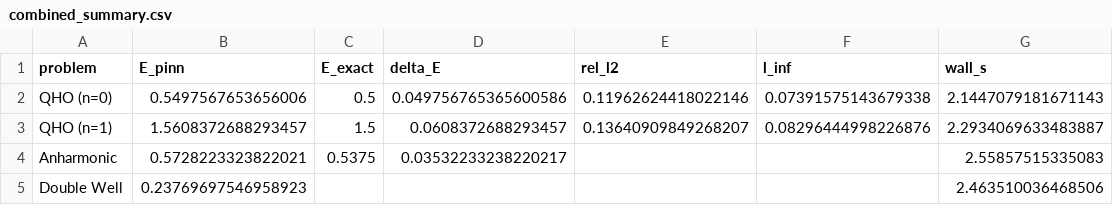
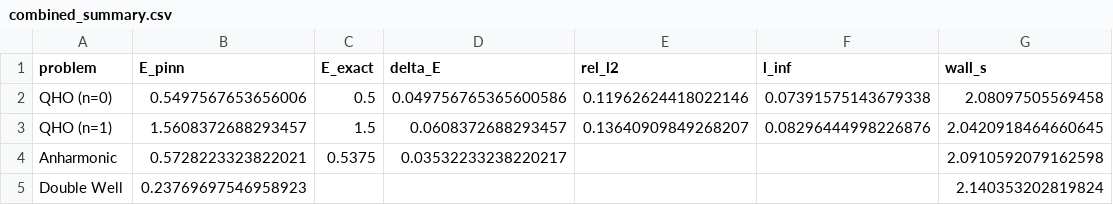
Before and after one commit to thmolena/QuantumPINNs-Physics-Informed-Neural-Networks-for-Quantum-Relevant-Physical-Modeling, a CSV file: outputs/combined_summary.csv, drawn as a sheet.

Commit message:
Update outputs

```diff
--- a/outputs/combined_summary.csv
+++ b/outputs/combined_summary.csv
@@ -1,5 +1,5 @@
 problem,E_pinn,E_exact,delta_E,rel_l2,l_inf,wall_s
-QHO (n=0),0.5497567653656006,0.5,0.049756765365600586,0.11962624418022146,0.07391575143679338,2.1447079181671143
-QHO (n=1),1.5608372688293457,1.5,0.0608372688293457,0.13640909849268207,0.08296444998226876,2.2934069633483887
-Anharmonic,0.5728223323822021,0.5375,0.03532233238220217,,,2.55857515335083
-Double Well,0.23769697546958923,,,,,2.463510036468506
+QHO (n=0),0.5497567653656006,0.5,0.049756765365600586,0.11962624418022146,0.07391575143679338,2.08097505569458
+QHO (n=1),1.5608372688293457,1.5,0.0608372688293457,0.13640909849268207,0.08296444998226876,2.0420918464660645
+Anharmonic,0.5728223323822021,0.5375,0.03532233238220217,,,2.0910592079162598
+Double Well,0.23769697546958923,,,,,2.140353202819824
```
